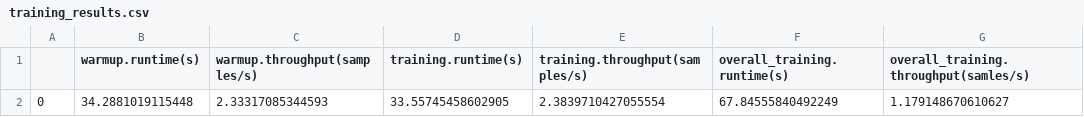
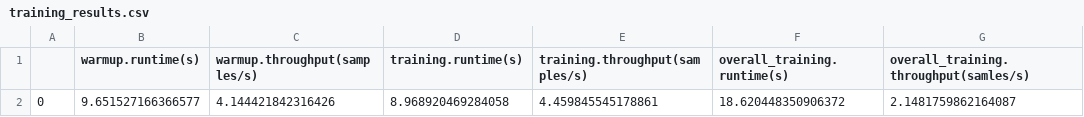
Before and after one commit to huggingface/optimum-benchmark, a CSV file: examples/training-llamas/experiments/llama_peft+bnb+bt/training_results.csv (was examples/training-llamas/experiments/training_results.csv), drawn as a sheet; removed rows and columns are numbered as before the commit, all else as after; the diff names each change by its address in the sheet, - before the commit and + after, or states it on an @@ line.

Commit message:
first results

```diff
--- a/examples/training-llamas/experiments/training_results.csv
+++ b/examples/training-llamas/experiments/llama_peft+bnb+bt/training_results.csv
-row 2: 0 | 34.2881019115448 | 2.33317085344593 | 33.55745458602905 | 2.3839710427055554 | 67.84555840492249 | 1.179148670610627
+row 2: 0 | 9.651527166366577 | 4.144421842316426 | 8.968920469284058 | 4.459845545178861 | 18.620448350906372 | 2.1481759862164087
```
Also changed, not shown: 34 other files.
